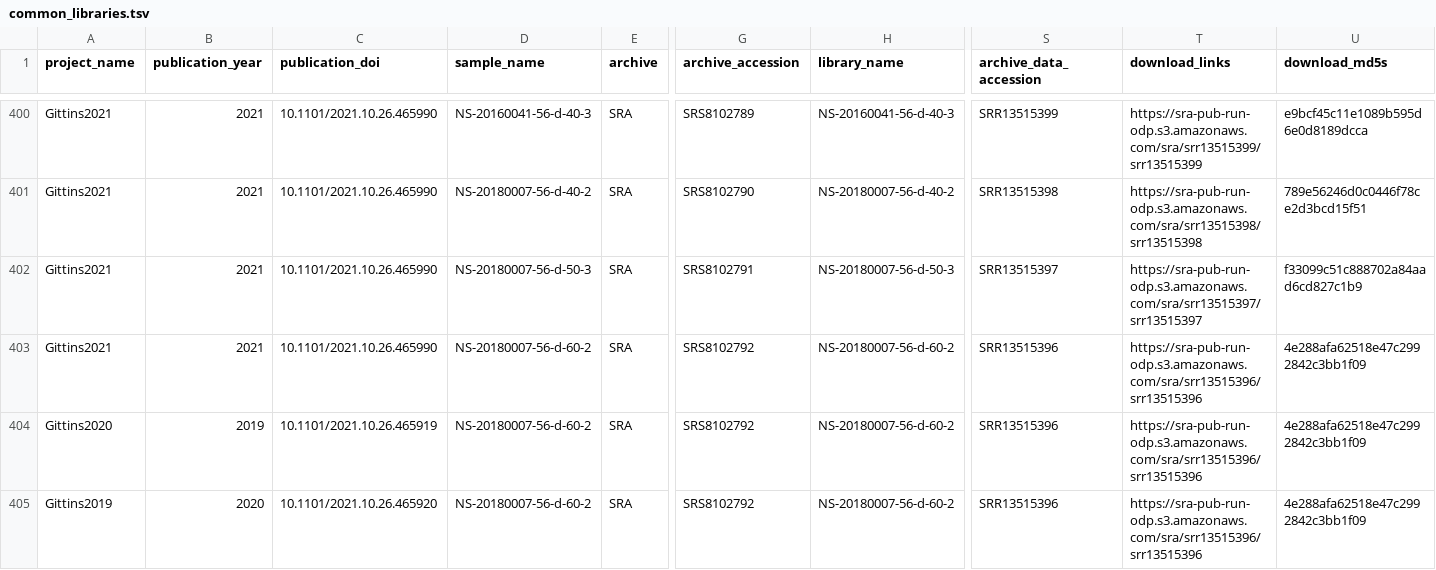
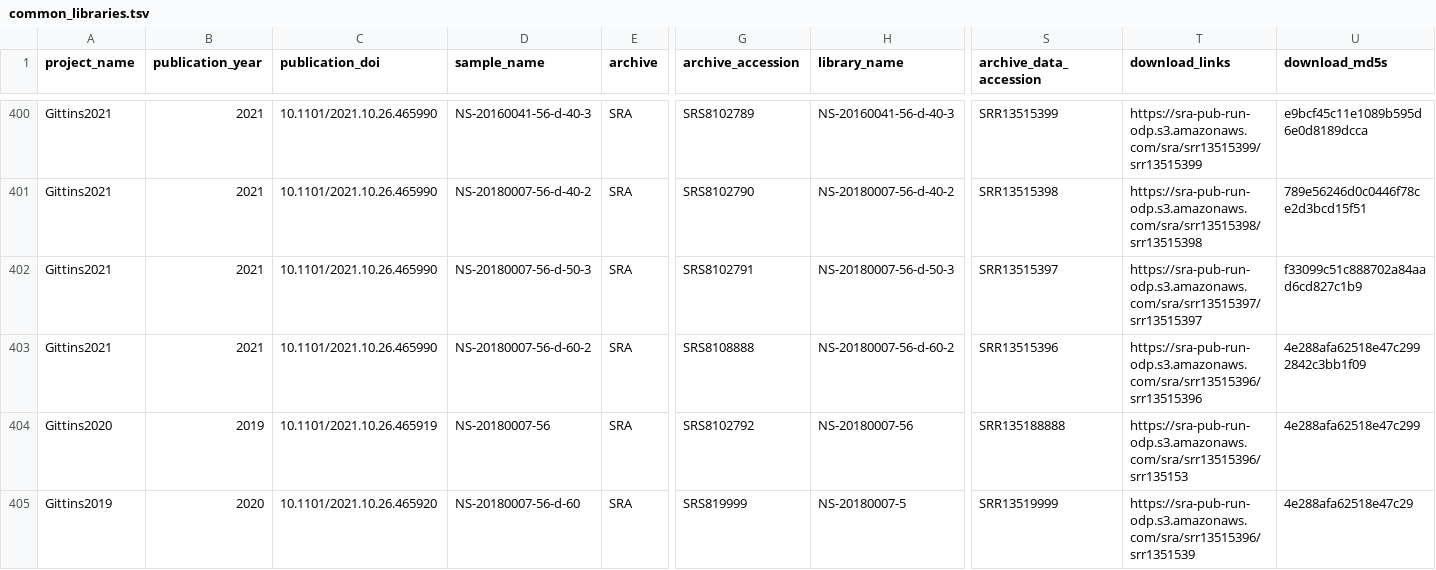
Before and after one commit to agni-bioinformatics-lab/OilMetagenomesDB, a TSV file: common_libraries/common_libraries.tsv, drawn as a sheet; only a part is shown, gaps mark what is left out; the diff names each change by its address in the sheet, - before the commit and + after, or states it on an @@ line.

Commit message:
Update common_libraries.tsv

```diff
--- a/common_libraries/common_libraries.tsv
+++ b/common_libraries/common_libraries.tsv
-G403 (archive_accession): SRS8102792
+G403 (archive_accession): SRS8108888
-D404 (sample_name): NS-20180007-56-d-60-2
+D404 (sample_name): NS-20180007-56
-H404 (library_name): NS-20180007-56-d-60-2
+H404 (library_name): NS-20180007-56
-S404 (archive_data_accession): SRR13515396
+S404 (archive_data_accession): SRR135188888
-T404 (download_links): https://sra-pub-run-odp.s3.amazonaws.com/sra/srr13515396/srr13515396
+T404 (download_links): https://sra-pub-run-odp.s3.amazonaws.com/sra/srr13515396/srr135153
-U404 (download_md5s): 4e288afa62518e47c2992842c3bb1f09
+U404 (download_md5s): 4e288afa62518e47c299
-D405 (sample_name): NS-20180007-56-d-60-2
+D405 (sample_name): NS-20180007-56-d-60
-G405 (archive_accession): SRS8102792
+G405 (archive_accession): SRS819999
-H405 (library_name): NS-20180007-56-d-60-2
+H405 (library_name): NS-20180007-5
-S405 (archive_data_accession): SRR13515396
+S405 (archive_data_accession): SRR13519999
-T405 (download_links): https://sra-pub-run-odp.s3.amazonaws.com/sra/srr13515396/srr13515396
+T405 (download_links): https://sra-pub-run-odp.s3.amazonaws.com/sra/srr13515396/srr1351539
-U405 (download_md5s): 4e288afa62518e47c2992842c3bb1f09
+U405 (download_md5s): 4e288afa62518e47c29
```
